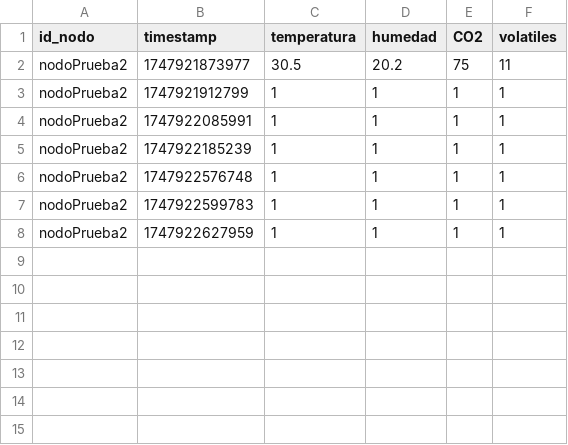
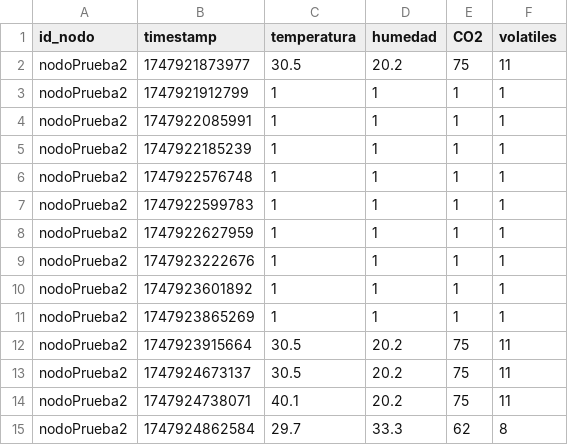
Before and after one commit to Kach2205/proyecto_redes_avanzadas, a CSV file: SSR-master-server/public/logs/nodoPrueba2-2025-4-22.csv, drawn as a sheet; the diff names each change by its address in the sheet, - before the commit and + after, or states it on an @@ line.

```diff
--- a/SSR-master-server/public/logs/nodoPrueba2-2025-4-22.csv
+++ b/SSR-master-server/public/logs/nodoPrueba2-2025-4-22.csv
+row 9: nodoPrueba2 | 1747923222676 | 1 | 1 | 1 | 1
+row 10: nodoPrueba2 | 1747923601892 | 1 | 1 | 1 | 1
+row 11: nodoPrueba2 | 1747923865269 | 1 | 1 | 1 | 1
+row 12: nodoPrueba2 | 1747923915664 | 30.5 | 20.2 | 75 | 11
+row 13: nodoPrueba2 | 1747924673137 | 30.5 | 20.2 | 75 | 11
+row 14: nodoPrueba2 | 1747924738071 | 40.1 | 20.2 | 75 | 11
+row 15: nodoPrueba2 | 1747924862584 | 29.7 | 33.3 | 62 | 8
```
